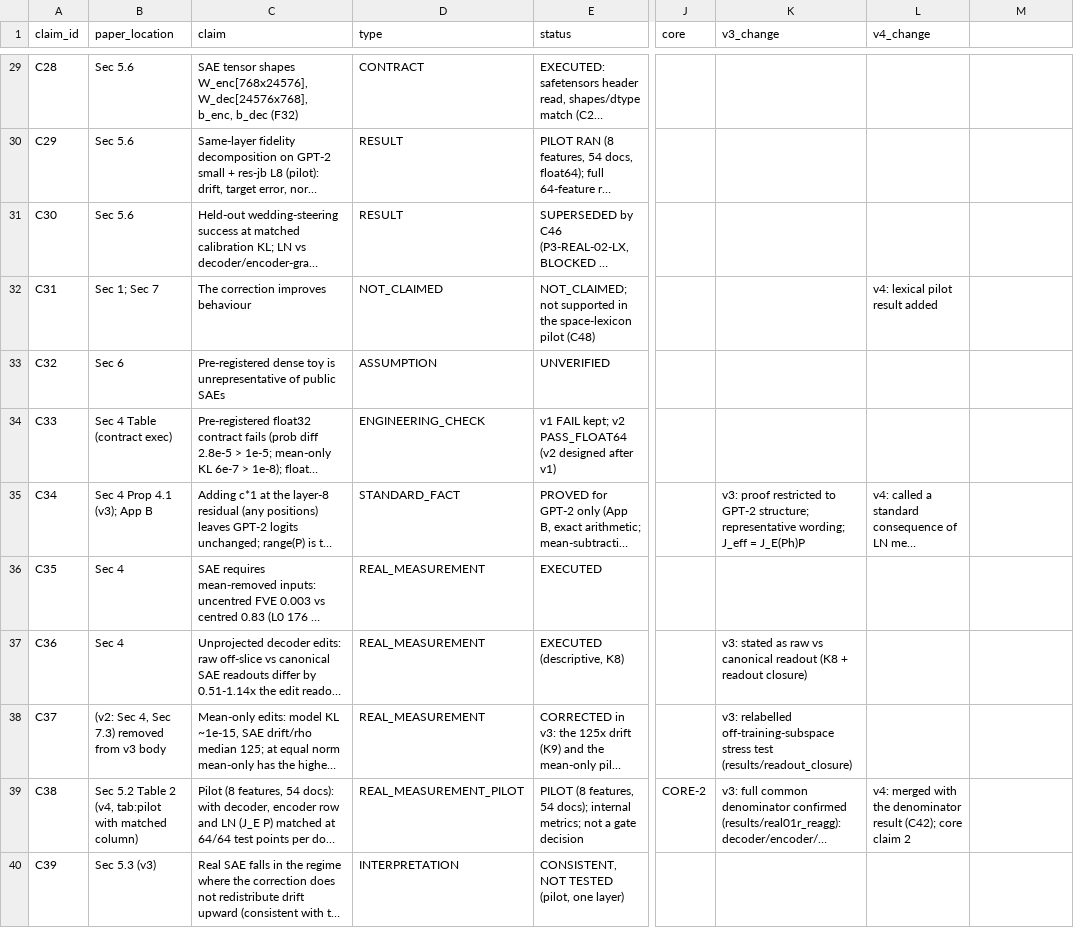
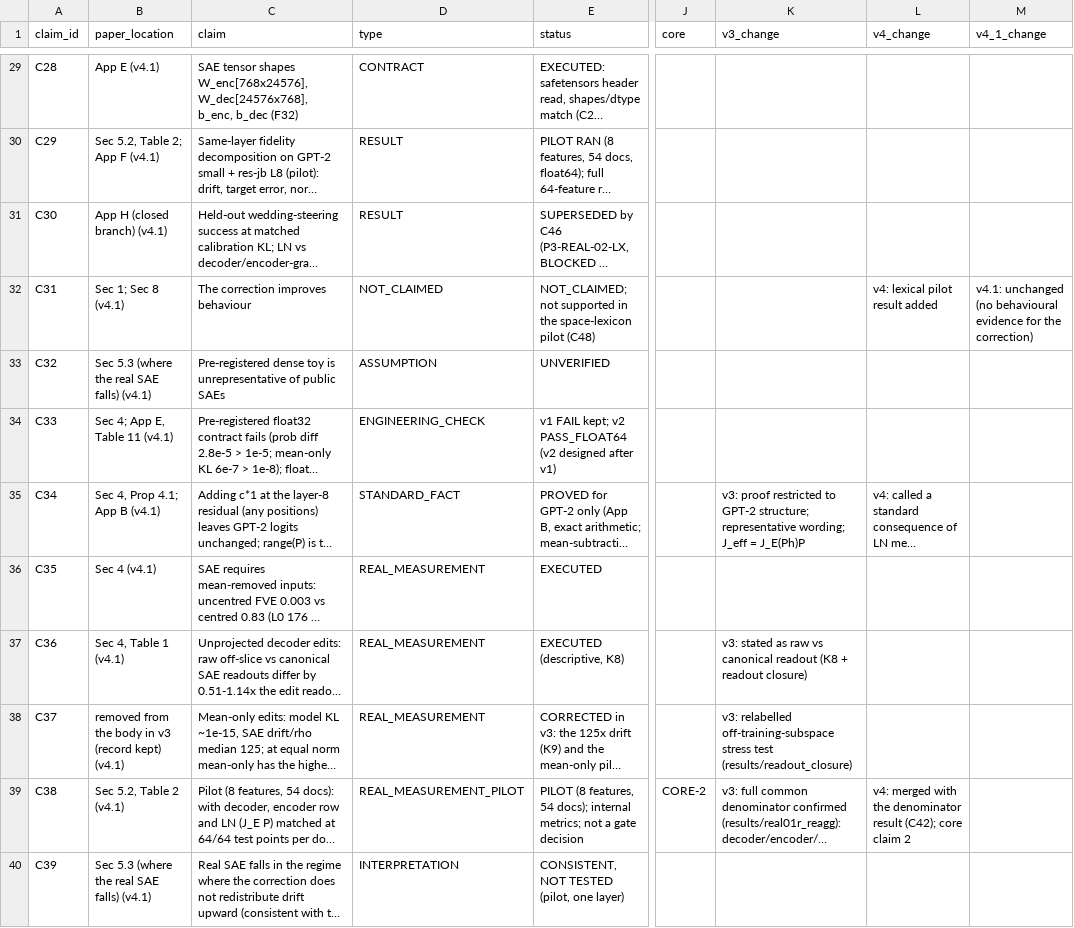
Before and after one commit to donggil113/Encoder-Consistent-Interventions-for-Language-Models, a CSV file: paper/claims.csv, drawn as a sheet; only a part is shown, gaps mark what is left out; long unchanged cells end in …; the diff covers the shown part only; the diff names each change by its address in the sheet, - before the commit and + after, or states it on an @@ line.

```diff
--- a/paper/claims.csv
+++ b/paper/claims.csv
-M1: (empty)
+M1: v4_1_change
-B29 (paper_location): Sec 5.6
+B29 (paper_location): App E (v4.1)
-B30 (paper_location): Sec 5.6
+B30 (paper_location): Sec 5.2, Table 2; App F (v4.1)
-B31 (paper_location): Sec 5.6
+B31 (paper_location): App H (closed branch) (v4.1)
-B32 (paper_location): Sec 1; Sec 7
+B32 (paper_location): Sec 1; Sec 8 (v4.1)
-M32 (v4_1_change): (empty)
+M32 (v4_1_change): v4.1: unchanged (no behavioural evidence for the correction)
-B33 (paper_location): Sec 6
+B33 (paper_location): Sec 5.3 (where the real SAE falls) (v4.1)
-B34 (paper_location): Sec 4 Table (contract exec)
+B34 (paper_location): Sec 4; App E, Table 11 (v4.1)
-B35 (paper_location): Sec 4 Prop 4.1 (v3); App B
+B35 (paper_location): Sec 4, Prop 4.1; App B (v4.1)
-B36 (paper_location): Sec 4
+B36 (paper_location): Sec 4 (v4.1)
-B37 (paper_location): Sec 4
+B37 (paper_location): Sec 4, Table 1 (v4.1)
-B38 (paper_location): (v2: Sec 4, Sec 7.3) removed from v3 body
+B38 (paper_location): removed from the body in v3 (record kept) (v4.1)
-B39 (paper_location): Sec 5.2 Table 2 (v4, tab:pilot with matched column)
+B39 (paper_location): Sec 5.2, Table 2 (v4.1)
-B40 (paper_location): Sec 5.3 (v3)
+B40 (paper_location): Sec 5.3 (where the real SAE falls) (v4.1)
```
Also changed, not shown: 1 added row and 56 edited cells elsewhere in this file, 28 other files.
